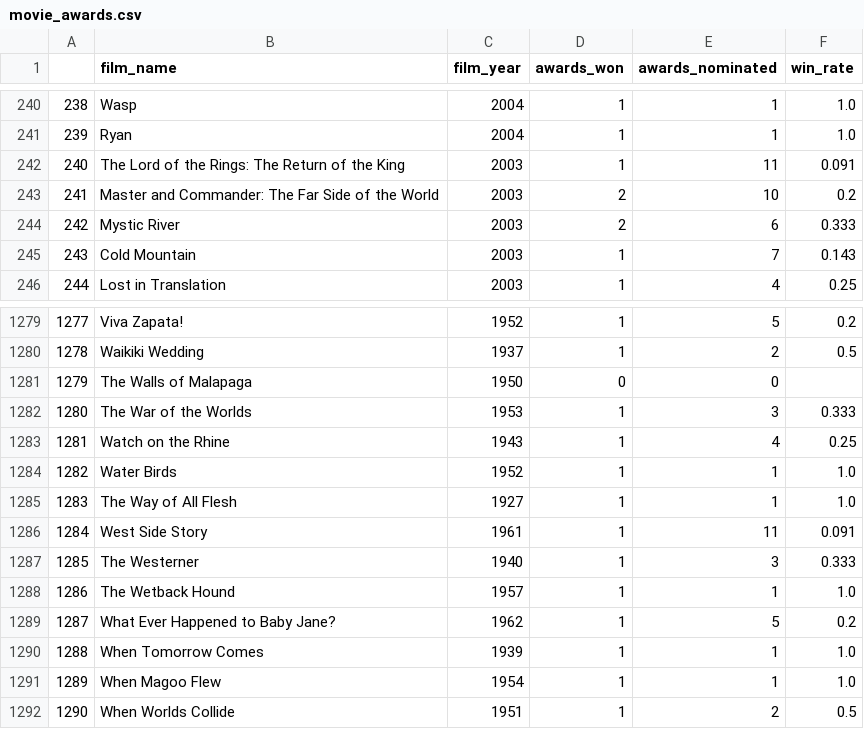
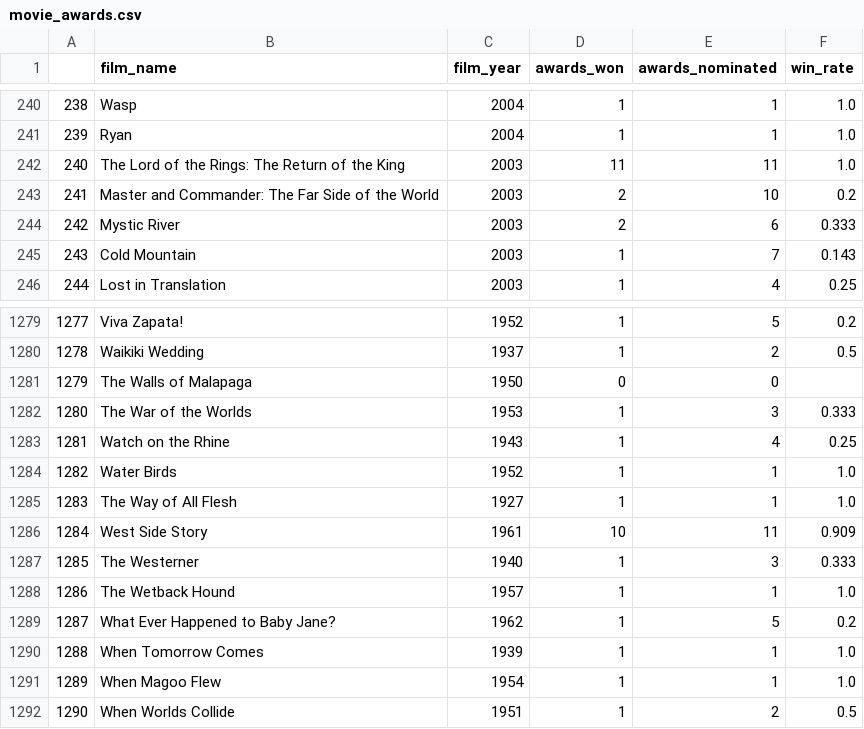
Before and after one commit to drdavis043/Movie-, a CSV file: movie_awards.csv, drawn as a sheet; only a part is shown, gaps mark what is left out.

Commit message:
Corrected awards dataframe

```diff
--- a/movie_awards.csv
+++ b/movie_awards.csv
@@ -241,3 +241,3 @@
 239,Ryan,2004,1,1,1.0
-240,The Lord of the Rings: The Return of the King,2003,1,11,0.091
+240,The Lord of the Rings: The Return of the King,2003,11,11,1.0
 241,Master and Commander: The Far Side of the World,2003,2,10,0.2
@@ -1285,3 +1285,3 @@
 1283,The Way of All Flesh,1927,1,1,1.0
-1284,West Side Story,1961,1,11,0.091
+1284,West Side Story,1961,10,11,0.909
 1285,The Westerner,1940,1,3,0.333
```
Also changed, not shown: 1 other file.
